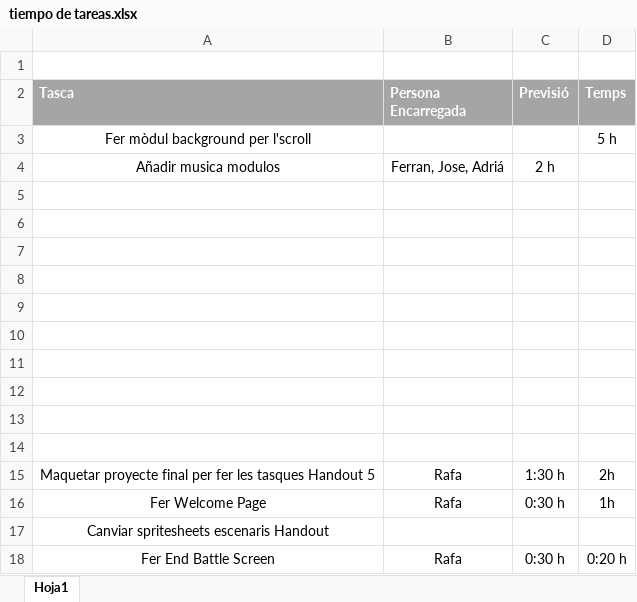
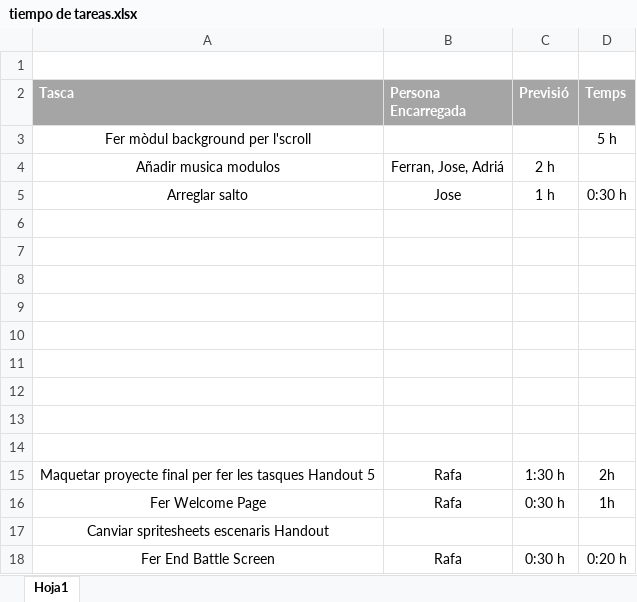
Before and after one commit to Rengrow/Street-Fighter-II-Gamusinos-Fighters-, an Excel workbook: tiempo de tareas.xlsx, sheet Hoja1, drawn as a sheet; values as stored, in another font and other column widths than the file's, no borders; table styles not drawn; the diff names each change by its address in the sheet, - before the commit and + after, or states it on an @@ line.

Commit message:
Arreglar salto

```diff
--- a/tiempo de tareas.xlsx (sheet Hoja1)
+++ b/tiempo de tareas.xlsx (sheet Hoja1)
-row 5: (empty)
+row 5: Arreglar salto | Jose | 1 h | 0:30 h
```
Also changed, not shown: 1 other file.
